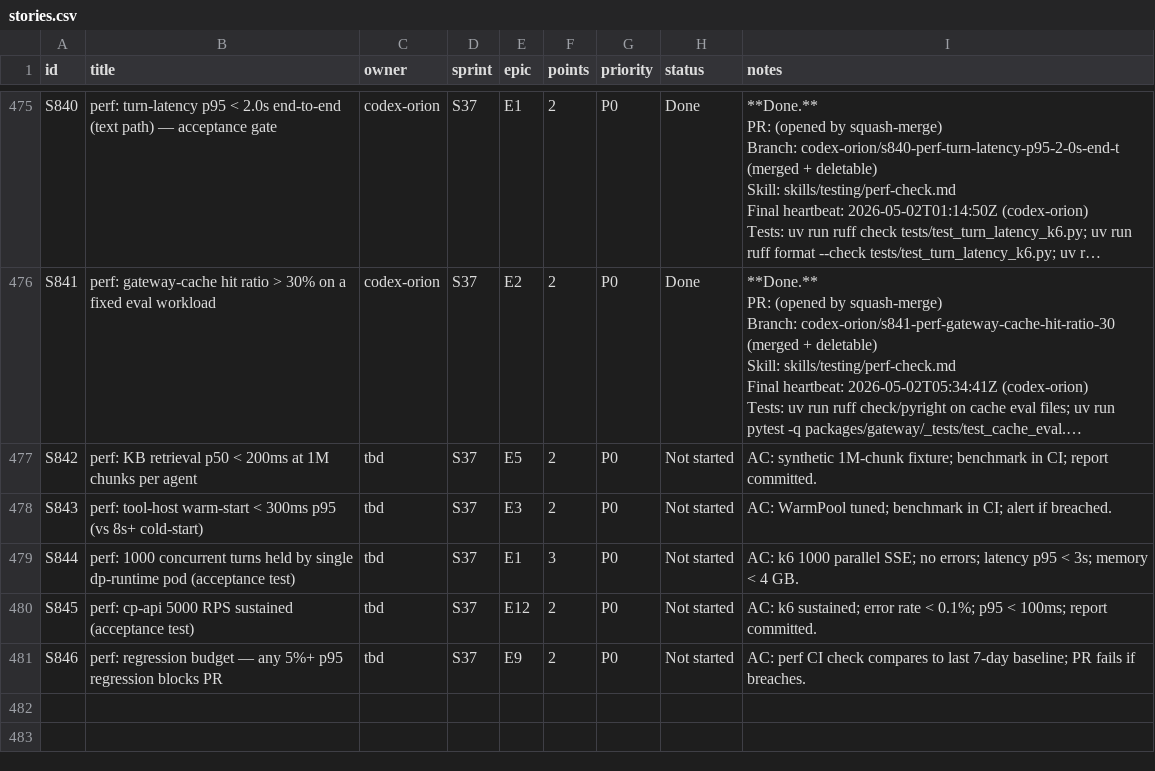
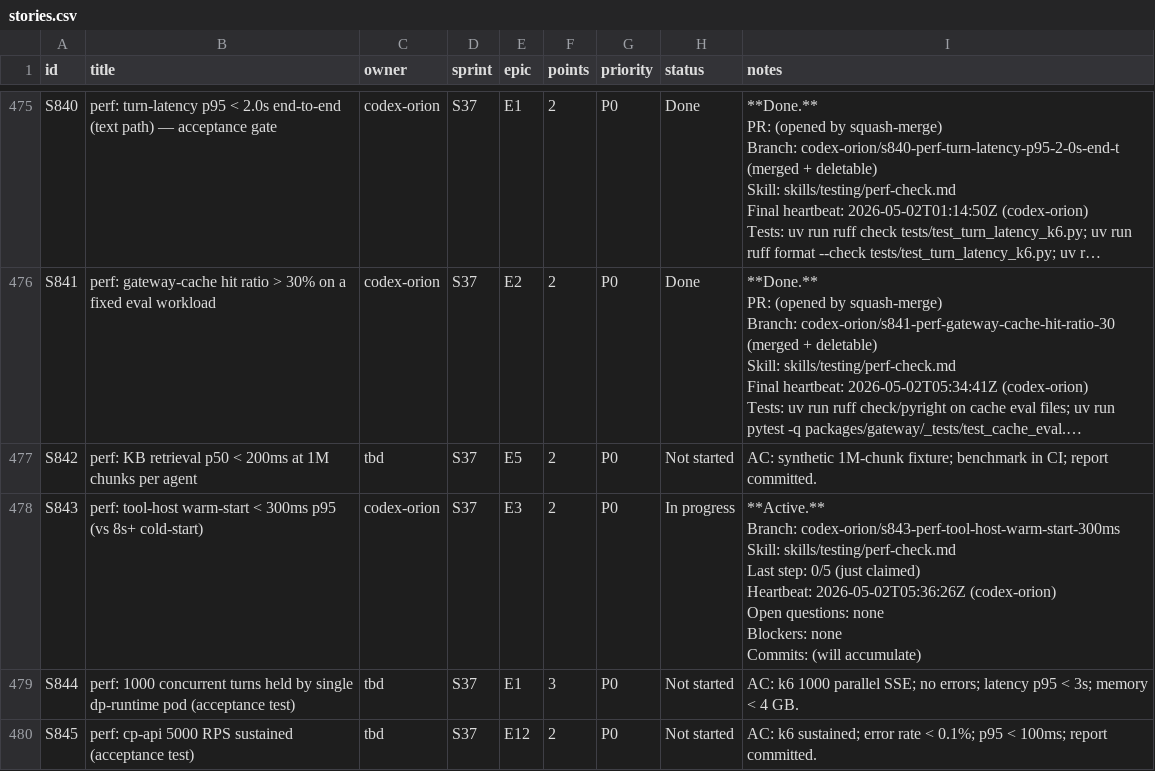
Before and after one commit to kwameasare/loop, a CSV file: loop_implementation/tracker/csv/stories.csv, drawn as a sheet; only a part is shown, gaps mark what is left out; the shorter side is filled out with more unchanged rows; long unchanged cells end in …; ↵ is a line break in a cell; the diff names each change by its address in the sheet, - before the commit and + after, or states it on an @@ line.

```diff
--- a/loop_implementation/tracker/csv/stories.csv
+++ b/loop_implementation/tracker/csv/stories.csv
-C478 (owner): tbd
+C478 (owner): codex-orion
-H478 (status): Not started
+H478 (status): In progress
-I478 (notes): AC: WarmPool tuned; benchmark in CI; alert if breached.
+I478 (notes): **Active.** ↵ Branch: codex-orion/s843-perf-tool-host-warm-start-300ms ↵ Skill: skills/testing/perf-check.md ↵ Last step: 0/5 (just claimed) ↵ Heartbeat: 2026-05-02T05:36:26Z (codex-orion) ↵ Open questions: none ↵ Blockers: none ↵ Commits: (will accumulate)
```
Also changed, not shown: loop_implementation/tracker/csv/overview.csv, 3 other files.
